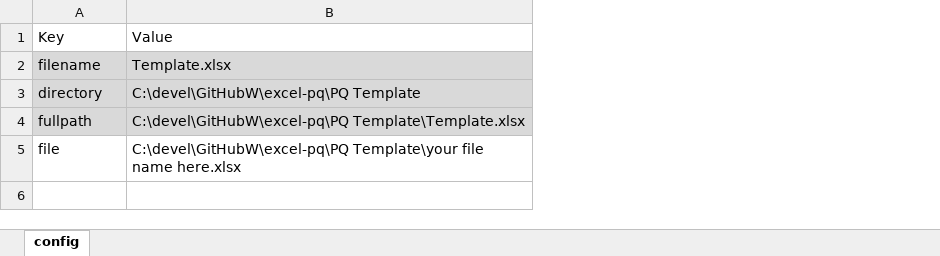
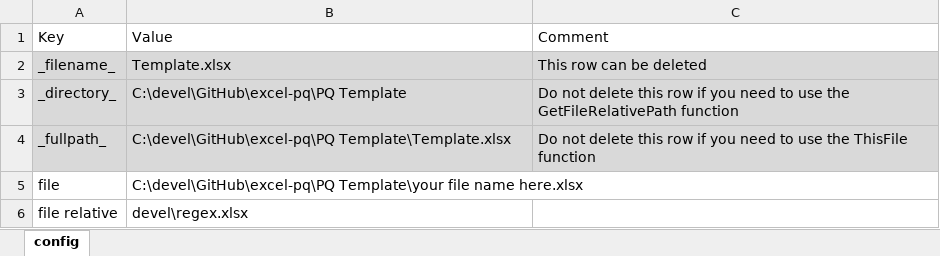
Before and after one commit to tirlibibi17/excel-pq, an Excel workbook: PQ Template/Template.xlsx, sheet config, drawn as a sheet; values as stored, in another font and other column widths than the file's, no borders; table styles not drawn; the diff names each change by its address in the sheet, - before the commit and + after, or states it on an @@ line.

Commit message:
Update Template.xlsx
New functions

```diff
--- a/PQ Template/Template.xlsx (sheet config)
+++ b/PQ Template/Template.xlsx (sheet config)
+column C, rows 1-4: Comment | This row can be deleted | Do not delete this row if you need to use the GetFileRelativePath function | Do not delete this row if you need to use the ThisFile function
-A2: filename
+A2: _filename_
-A3: directory
+A3: _directory_
-B3: C:\devel\GitHubW\excel-pq\PQ Template
+B3: C:\devel\GitHub\excel-pq\PQ Template
-A4: fullpath
+A4: _fullpath_
-B4: C:\devel\GitHubW\excel-pq\PQ Template\Template.xlsx
+B4: C:\devel\GitHub\excel-pq\PQ Template\Template.xlsx
-B5: C:\devel\GitHubW\excel-pq\PQ Template\your file…
+B5: C:\devel\GitHub\excel-pq\PQ Template\your file…
+row 6: file relative | devel\regex.xlsx
```
